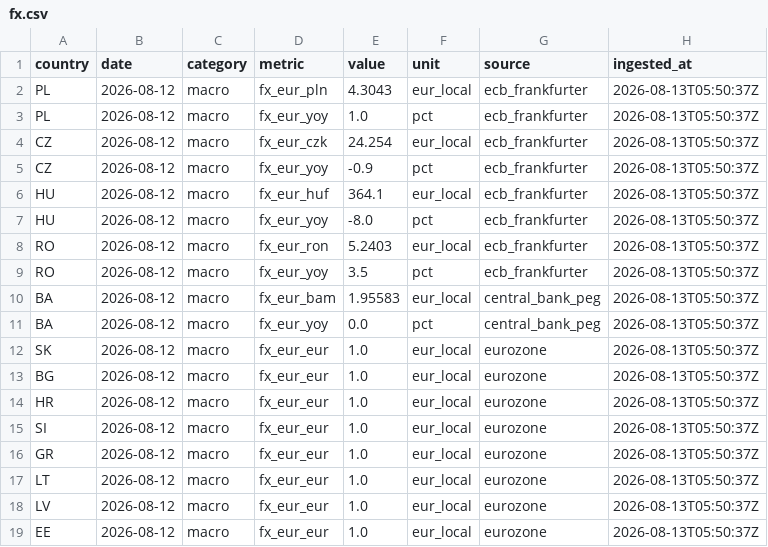
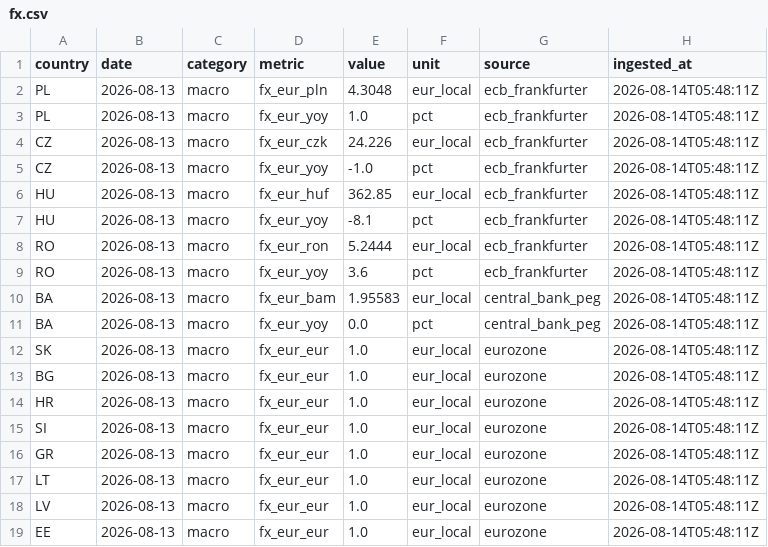
Before and after one commit to Losmaniac/HUB, a CSV file: market-intel/data/out/fx.csv, drawn as a sheet.

```diff
--- a/market-intel/data/out/fx.csv
+++ b/market-intel/data/out/fx.csv
@@ -1,19 +1,19 @@
 country,date,category,metric,value,unit,source,ingested_at
-PL,2026-08-12,macro,fx_eur_pln,4.3043,eur_local,ecb_frankfurter,2026-08-13T05:50:37Z
-PL,2026-08-12,macro,fx_eur_yoy,1.0,pct,ecb_frankfurter,2026-08-13T05:50:37Z
-CZ,2026-08-12,macro,fx_eur_czk,24.254,eur_local,ecb_frankfurter,2026-08-13T05:50:37Z
-CZ,2026-08-12,macro,fx_eur_yoy,-0.9,pct,ecb_frankfurter,2026-08-13T05:50:37Z
-HU,2026-08-12,macro,fx_eur_huf,364.1,eur_local,ecb_frankfurter,2026-08-13T05:50:37Z
-HU,2026-08-12,macro,fx_eur_yoy,-8.0,pct,ecb_frankfurter,2026-08-13T05:50:37Z
-RO,2026-08-12,macro,fx_eur_ron,5.2403,eur_local,ecb_frankfurter,2026-08-13T05:50:37Z
-RO,2026-08-12,macro,fx_eur_yoy,3.5,pct,ecb_frankfurter,2026-08-13T05:50:37Z
-BA,2026-08-12,macro,fx_eur_bam,1.95583,eur_local,central_bank_peg,2026-08-13T05:50:37Z
-BA,2026-08-12,macro,fx_eur_yoy,0.0,pct,central_bank_peg,2026-08-13T05:50:37Z
-SK,2026-08-12,macro,fx_eur_eur,1.0,eur_local,eurozone,2026-08-13T05:50:37Z
-BG,2026-08-12,macro,fx_eur_eur,1.0,eur_local,eurozone,2026-08-13T05:50:37Z
-HR,2026-08-12,macro,fx_eur_eur,1.0,eur_local,eurozone,2026-08-13T05:50:37Z
-SI,2026-08-12,macro,fx_eur_eur,1.0,eur_local,eurozone,2026-08-13T05:50:37Z
-GR,2026-08-12,macro,fx_eur_eur,1.0,eur_local,eurozone,2026-08-13T05:50:37Z
-LT,2026-08-12,macro,fx_eur_eur,1.0,eur_local,eurozone,2026-08-13T05:50:37Z
-LV,2026-08-12,macro,fx_eur_eur,1.0,eur_local,eurozone,2026-08-13T05:50:37Z
-EE,2026-08-12,macro,fx_eur_eur,1.0,eur_local,eurozone,2026-08-13T05:50:37Z
+PL,2026-08-13,macro,fx_eur_pln,4.3048,eur_local,ecb_frankfurter,2026-08-14T05:48:11Z
+PL,2026-08-13,macro,fx_eur_yoy,1.0,pct,ecb_frankfurter,2026-08-14T05:48:11Z
+CZ,2026-08-13,macro,fx_eur_czk,24.226,eur_local,ecb_frankfurter,2026-08-14T05:48:11Z
+CZ,2026-08-13,macro,fx_eur_yoy,-1.0,pct,ecb_frankfurter,2026-08-14T05:48:11Z
+HU,2026-08-13,macro,fx_eur_huf,362.85,eur_local,ecb_frankfurter,2026-08-14T05:48:11Z
+HU,2026-08-13,macro,fx_eur_yoy,-8.1,pct,ecb_frankfurter,2026-08-14T05:48:11Z
+RO,2026-08-13,macro,fx_eur_ron,5.2444,eur_local,ecb_frankfurter,2026-08-14T05:48:11Z
+RO,2026-08-13,macro,fx_eur_yoy,3.6,pct,ecb_frankfurter,2026-08-14T05:48:11Z
+BA,2026-08-13,macro,fx_eur_bam,1.95583,eur_local,central_bank_peg,2026-08-14T05:48:11Z
+BA,2026-08-13,macro,fx_eur_yoy,0.0,pct,central_bank_peg,2026-08-14T05:48:11Z
+SK,2026-08-13,macro,fx_eur_eur,1.0,eur_local,eurozone,2026-08-14T05:48:11Z
+BG,2026-08-13,macro,fx_eur_eur,1.0,eur_local,eurozone,2026-08-14T05:48:11Z
+HR,2026-08-13,macro,fx_eur_eur,1.0,eur_local,eurozone,2026-08-14T05:48:11Z
+SI,2026-08-13,macro,fx_eur_eur,1.0,eur_local,eurozone,2026-08-14T05:48:11Z
+GR,2026-08-13,macro,fx_eur_eur,1.0,eur_local,eurozone,2026-08-14T05:48:11Z
+LT,2026-08-13,macro,fx_eur_eur,1.0,eur_local,eurozone,2026-08-14T05:48:11Z
+LV,2026-08-13,macro,fx_eur_eur,1.0,eur_local,eurozone,2026-08-14T05:48:11Z
+EE,2026-08-13,macro,fx_eur_eur,1.0,eur_local,eurozone,2026-08-14T05:48:11Z
```
Also changed, not shown: market-intel/data/out/eurostat.csv, market-intel/data/out/fuel.csv, 4 other files.
